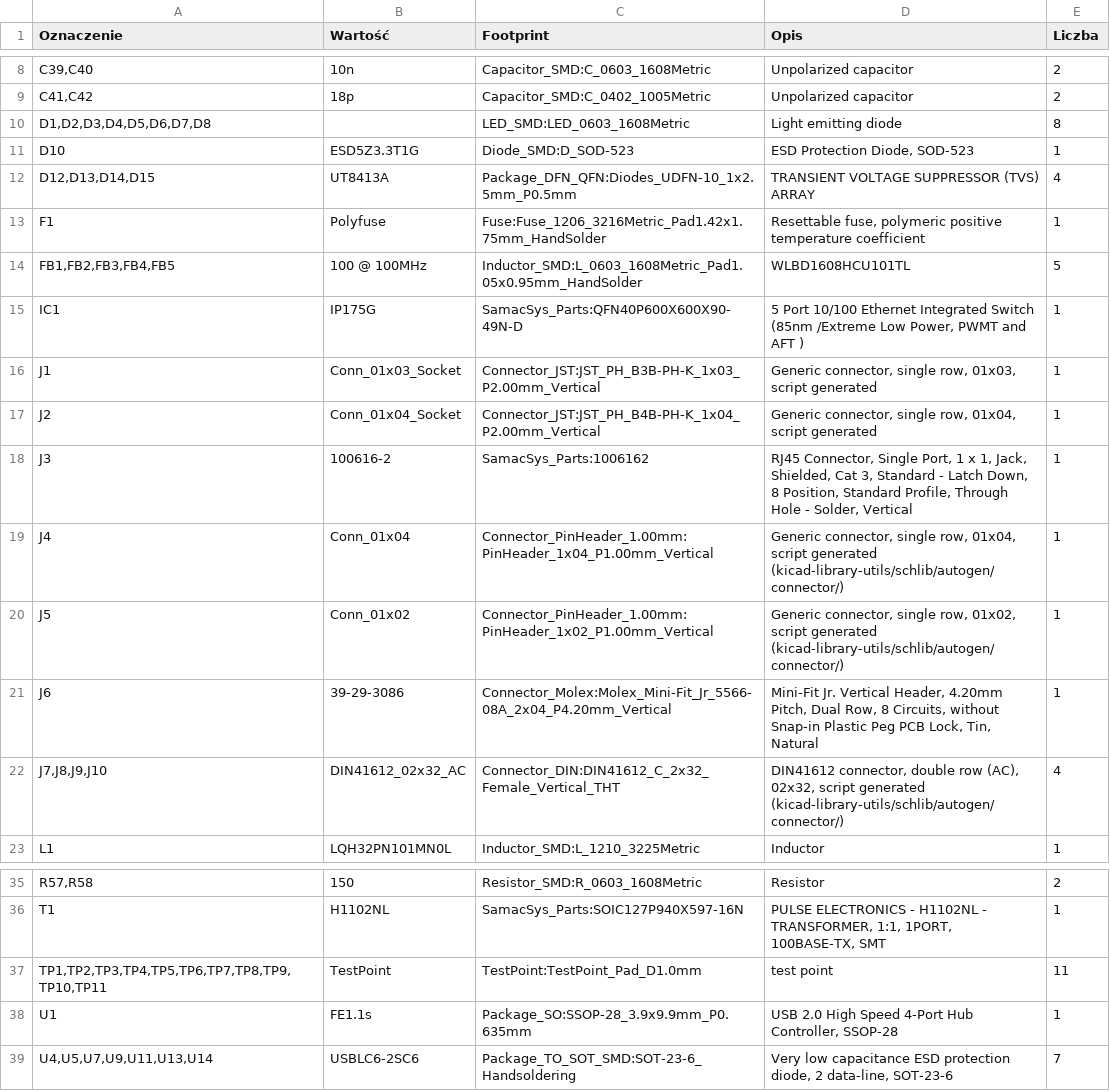
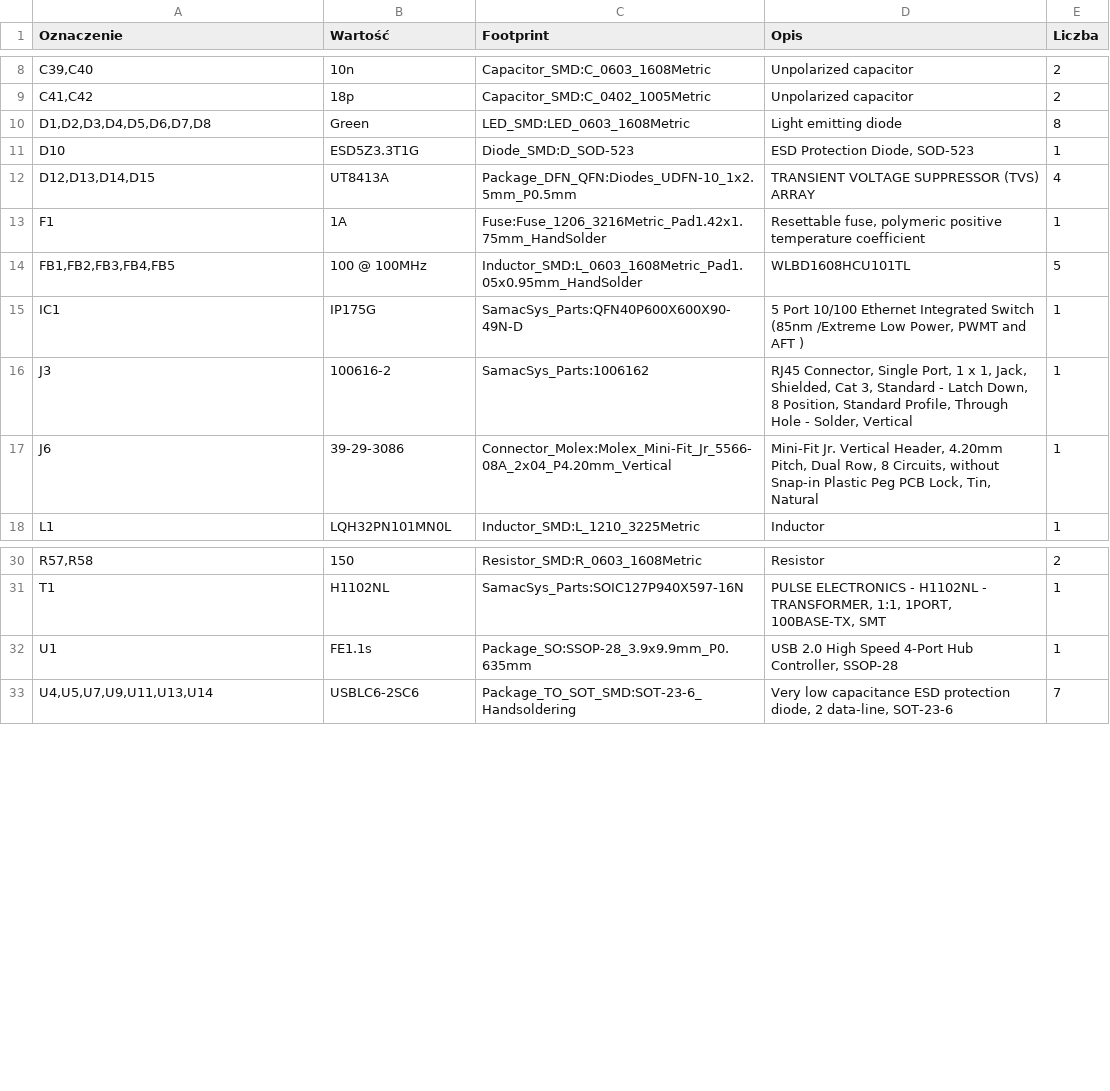
Before and after one commit to bartkepl/QCB_board, a CSV file: prod/bom/QCB_board.csv, drawn as a sheet; only a part is shown, gaps mark what is left out.

```diff
--- a/prod/bom/QCB_board.csv
+++ b/prod/bom/QCB_board.csv
@@ -9,15 +9,10 @@ C39,C40;10n;Capacitor_SMD:C_0603_1608Metric;Unpolarized capacitor;2
 C41,C42;18p;Capacitor_SMD:C_0402_1005Metric;Unpolarized capacitor;2
-D1,D2,D3,D4,D5,D6,D7,D8;;LED_SMD:LED_0603_1608Metric;Light emitting diode;8
+D1,D2,D3,D4,D5,D6,D7,D8;Green;LED_SMD:LED_0603_1608Metric;Light emitting diode;8
 D10;ESD5Z3.3T1G;Diode_SMD:D_SOD-523;ESD Protection Diode, SOD-523;1
 D12,D13,D14,D15;UT8413A;Package_DFN_QFN:Diodes_UDFN-10_1x2.5mm_P0.5mm;TRANSIENT VOLTAGE SUPPRESSOR (TVS) ARRAY;4
-F1;Polyfuse;Fuse:Fuse_1206_3216Metric_Pad1.42x1.75mm_HandSolder;Resettable fuse, polymeric positive temperature coefficient;1
+F1;1A;Fuse:Fuse_1206_3216Metric_Pad1.42x1.75mm_HandSolder;Resettable fuse, polymeric positive temperature coefficient;1
 FB1,FB2,FB3,FB4,FB5;100 @ 100MHz;Inductor_SMD:L_0603_1608Metric_Pad1.05x0.95mm_HandSolder;WLBD1608HCU101TL;5
 IC1;IP175G;SamacSys_Parts:QFN40P600X600X90-49N-D;5 Port 10/100 Ethernet Integrated Switch (85nm /Extreme Low Power, PWMT and AFT );1
-J1;Conn_01x03_Socket;Connector_JST:JST_PH_B3B-PH-K_1x03_P2.00mm_Vertical;Generic connector, single row, 01x03, script generated;1
-J2;Conn_01x04_Socket;Connector_JST:JST_PH_B4B-PH-K_1x04_P2.00mm_Vertical;Generic connector, single row, 01x04, script generated;1
 J3;100616-2;SamacSys_Parts:1006162;RJ45 Connector, Single Port, 1 x 1, Jack, Shielded, Cat 3, Standard - Latch Down, 8 Position, Standard Profile, Through Hole - Solder, Vertical;1
-J4;Conn_01x04;Connector_PinHeader_1.00mm:PinHeader_1x04_P1.00mm_Vertical;Generic connector, single row, 01x04, script generated (kicad-library-utils/schlib/autogen/connector/);1
-J5;Conn_01x02;Connector_PinHeader_1.00mm:PinHeader_1x02_P1.00mm_Vertical;Generic connector, single row, 01x02, script generated (kicad-library-utils/schlib/autogen/connector/);1
 J6;39-29-3086;Connector_Molex:Molex_Mini-Fit_Jr_5566-08A_2x04_P4.20mm_Vertical;Mini-Fit Jr. Vertical Header, 4.20mm Pitch, Dual Row, 8 Circuits, without Snap-in Plastic Peg PCB Lock, Tin, Natural;1
-J7,J8,J9,J10;DIN41612_02x32_AC;Connector_DIN:DIN41612_C_2x32_Female_Vertical_THT;DIN41612 connector, double row (AC), 02x32, script generated (kicad-library-utils/schlib/autogen/connector/);4
 L1;LQH32PN101MN0L;Inductor_SMD:L_1210_3225Metric;Inductor;1
@@ -36,3 +31,2 @@ R57,R58;150;Resistor_SMD:R_0603_1608Metric;Resistor;2
 T1;H1102NL;SamacSys_Parts:SOIC127P940X597-16N;PULSE ELECTRONICS - H1102NL - TRANSFORMER, 1:1, 1PORT, 100BASE-TX, SMT;1
-TP1,TP2,TP3,TP4,TP5,TP6,TP7,TP8,TP9,TP10,TP11;TestPoint;TestPoint:TestPoint_Pad_D1.0mm;test point;11
 U1;FE1.1s;Package_SO:SSOP-28_3.9x9.9mm_P0.635mm;USB 2.0 High Speed 4-Port Hub Controller, SSOP-28;1
```
Also changed, not shown: 3 other files.
